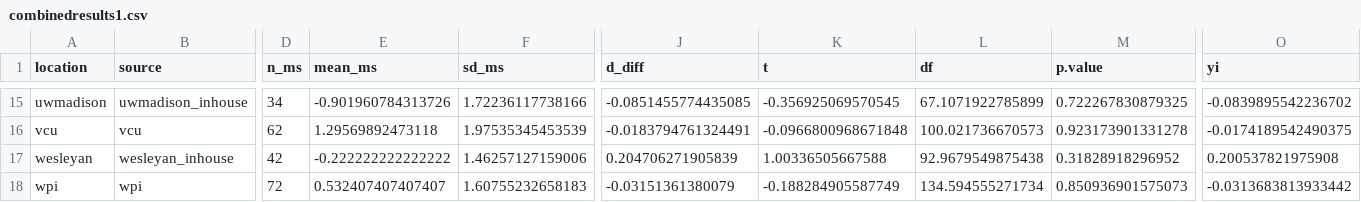
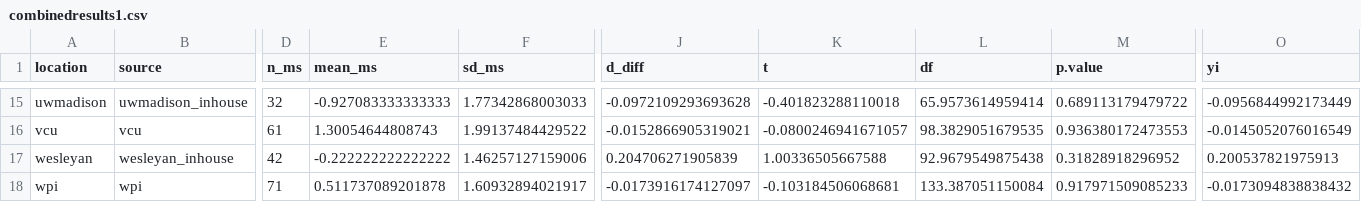
Before and after one commit to raklein/ml4, a CSV file: data/public/combinedresults1.csv, drawn as a sheet; only a part is shown, gaps mark what is left out; the diff covers the shown part only; the diff names each change by its address in the sheet, - before the commit and + after, or states it on an @@ line.

```diff
--- a/data/public/combinedresults1.csv
+++ b/data/public/combinedresults1.csv
-D15 (n_ms): 34
+D15 (n_ms): 32
-E15 (mean_ms): -0.901960784313726
+E15 (mean_ms): -0.927083333333333
-F15 (sd_ms): 1.72236117738166
+F15 (sd_ms): 1.77342868003033
-J15 (d_diff): -0.0851455774435085
+J15 (d_diff): -0.0972109293693628
-K15 (t): -0.356925069570545
+K15 (t): -0.401823288110018
-L15 (df): 67.1071922785899
+L15 (df): 65.9573614959414
-M15 (p.value): 0.722267830879325
+M15 (p.value): 0.689113179479722
-O15 (yi): -0.0839895542236702
+O15 (yi): -0.0956844992173449
-D16 (n_ms): 62
+D16 (n_ms): 61
-E16 (mean_ms): 1.29569892473118
+E16 (mean_ms): 1.30054644808743
-F16 (sd_ms): 1.97535345453539
+F16 (sd_ms): 1.99137484429522
-J16 (d_diff): -0.0183794761324491
+J16 (d_diff): -0.0152866905319021
-K16 (t): -0.0966800968671848
+K16 (t): -0.0800246941671057
-L16 (df): 100.021736670573
+L16 (df): 98.3829051679535
-M16 (p.value): 0.923173901331278
+M16 (p.value): 0.936380172473553
-O16 (yi): -0.0174189542490375
+O16 (yi): -0.0145052076016549
-O17 (yi): 0.200537821975908
+O17 (yi): 0.200537821975913
-D18 (n_ms): 72
+D18 (n_ms): 71
-E18 (mean_ms): 0.532407407407407
+E18 (mean_ms): 0.511737089201878
-F18 (sd_ms): 1.60755232658183
+F18 (sd_ms): 1.60932894021917
-J18 (d_diff): -0.03151361380079
+J18 (d_diff): -0.0173916174127097
-K18 (t): -0.188284905587749
+K18 (t): -0.103184506068681
-L18 (df): 134.594555271734
+L18 (df): 133.387051150084
-M18 (p.value): 0.850936901575073
+M18 (p.value): 0.917971509085233
-O18 (yi): -0.0313683813933442
+O18 (yi): -0.0173094838838432
```
Also changed, not shown: 34 edited cells elsewhere in this file, data/public/combinedresults3.csv, data/public/combinedresults_pro0.csv, 25 other files.
